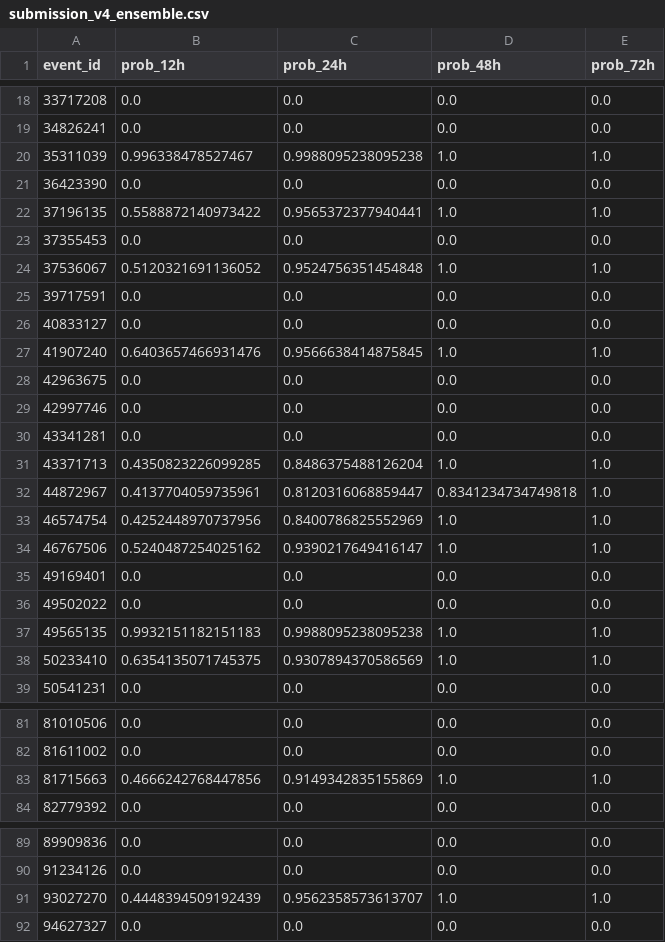
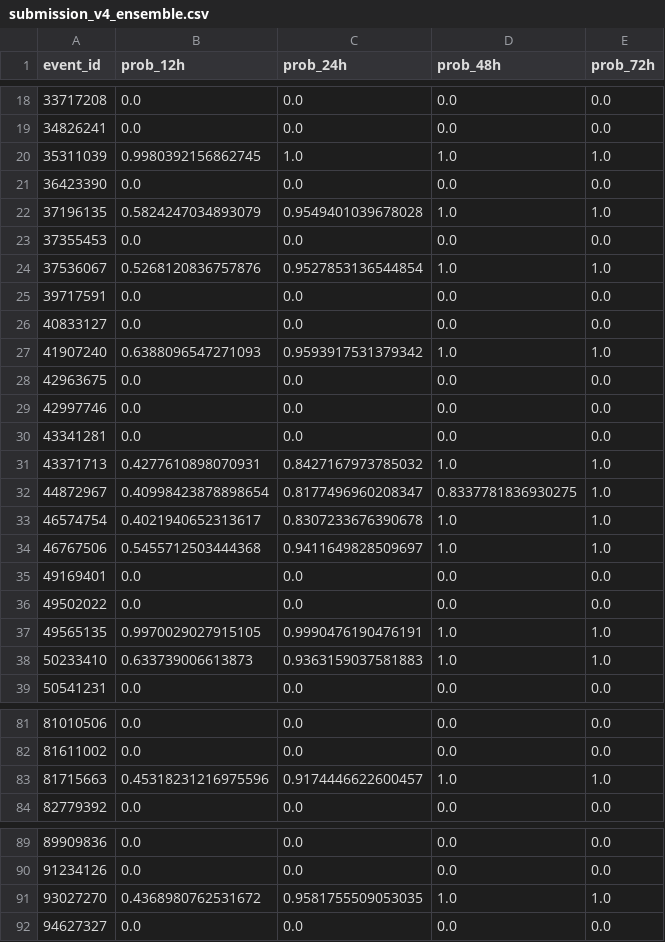
Before and after one commit to aarondon1/BTT-WiDS, a CSV file: submission_v4_ensemble.csv, drawn as a sheet; only a part is shown, gaps mark what is left out; the diff covers the shown part only.

```diff
--- a/submission_v4_ensemble.csv
+++ b/submission_v4_ensemble.csv
@@ -19,10 +19,10 @@ event_id,prob_12h,prob_24h,prob_48h,prob_72h
 34826241,0.0,0.0,0.0,0.0
-35311039,0.996338478527467,0.9988095238095238,1.0,1.0
+35311039,0.9980392156862745,1.0,1.0,1.0
 36423390,0.0,0.0,0.0,0.0
-37196135,0.5588872140973422,0.9565372377940441,1.0,1.0
+37196135,0.5824247034893079,0.9549401039678028,1.0,1.0
 37355453,0.0,0.0,0.0,0.0
-37536067,0.5120321691136052,0.9524756351454848,1.0,1.0
+37536067,0.5268120836757876,0.9527853136544854,1.0,1.0
 39717591,0.0,0.0,0.0,0.0
 40833127,0.0,0.0,0.0,0.0
-41907240,0.6403657466931476,0.9566638414875845,1.0,1.0
+41907240,0.6388096547271093,0.9593917531379342,1.0,1.0
 42963675,0.0,0.0,0.0,0.0
@@ -30,10 +30,10 @@ event_id,prob_12h,prob_24h,prob_48h,prob_72h
 43341281,0.0,0.0,0.0,0.0
-43371713,0.4350823226099285,0.8486375488126204,1.0,1.0
-44872967,0.4137704059735961,0.8120316068859447,0.8341234734749818,1.0
-46574754,0.4252448970737956,0.8400786825552969,1.0,1.0
-46767506,0.5240487254025162,0.9390217649416147,1.0,1.0
+43371713,0.4277610898070931,0.8427167973785032,1.0,1.0
+44872967,0.40998423878898654,0.8177496960208347,0.8337781836930275,1.0
+46574754,0.4021940652313617,0.8307233676390678,1.0,1.0
+46767506,0.5455712503444368,0.9411649828509697,1.0,1.0
 49169401,0.0,0.0,0.0,0.0
 49502022,0.0,0.0,0.0,0.0
-49565135,0.9932151182151183,0.9988095238095238,1.0,1.0
-50233410,0.6354135071745375,0.9307894370586569,1.0,1.0
+49565135,0.9970029027915105,0.9990476190476191,1.0,1.0
+50233410,0.633739006613873,0.9363159037581883,1.0,1.0
 50541231,0.0,0.0,0.0,0.0
@@ -82,3 +82,3 @@ event_id,prob_12h,prob_24h,prob_48h,prob_72h
 81611002,0.0,0.0,0.0,0.0
-81715663,0.4666242768447856,0.9149342835155869,1.0,1.0
+81715663,0.45318231216975596,0.9174446622600457,1.0,1.0
 82779392,0.0,0.0,0.0,0.0
@@ -90,3 +90,3 @@ event_id,prob_12h,prob_24h,prob_48h,prob_72h
 91234126,0.0,0.0,0.0,0.0
-93027270,0.4448394509192439,0.9562358573613707,1.0,1.0
+93027270,0.4368980762531672,0.9581755509053035,1.0,1.0
 94627327,0.0,0.0,0.0,0.0
```
Also changed, not shown: 35 edited cells elsewhere in this file, 2 other files.
